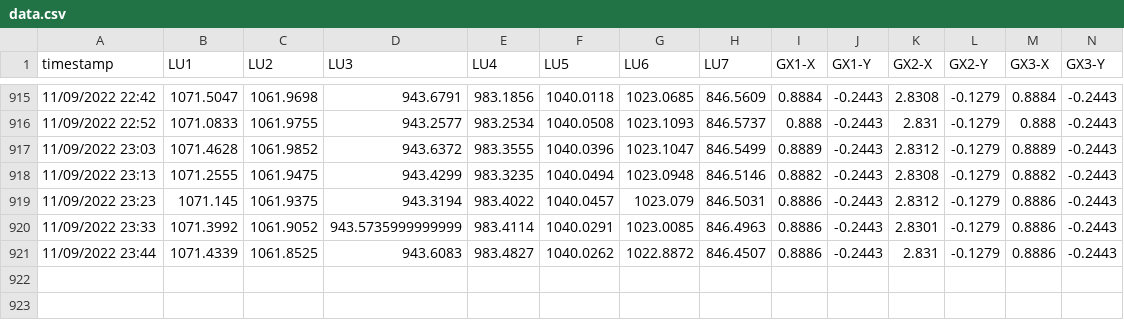
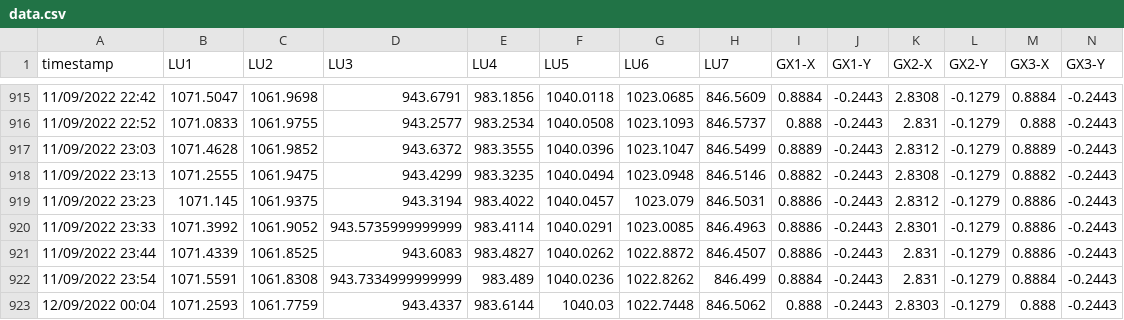
Before and after one commit to nbhung58/IoT-Python-Code, a CSV file: data.csv, drawn as a sheet; only a part is shown, gaps mark what is left out; the diff names each change by its address in the sheet, - before the commit and + after, or states it on an @@ line.

Commit message:
update

```diff
--- a/data.csv
+++ b/data.csv
+row 922: 11/09/2022 23:54 | 1071.5591 | 1061.8308 | 943.7334999999999 | 983.489 | 1040.0236 | 1022.8262 | 846.499 | 0.8884 | -0.2443 | 2.831 | -0.1279 | 0.8884 | -0.2443
+row 923: 12/09/2022 00:04 | 1071.2593 | 1061.7759 | 943.4337 | 983.6144 | 1040.03 | 1022.7448 | 846.5062 | 0.888 | -0.2443 | 2.8303 | -0.1279 | 0.888 | -0.2443
```
